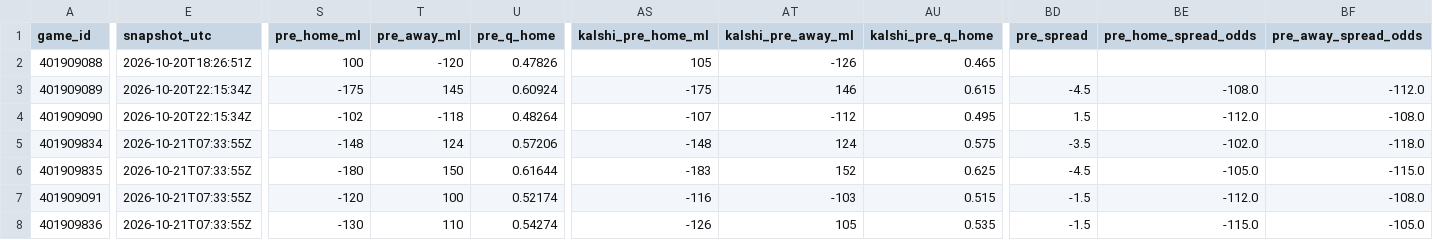
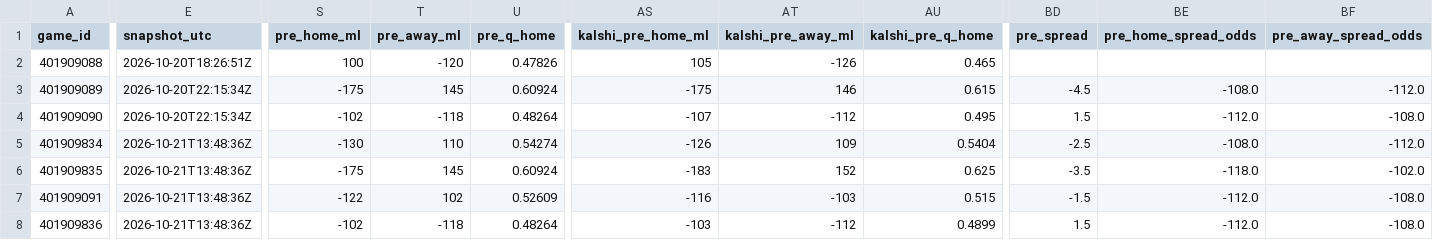
Before and after one commit to Dave356w/nba-matchups, a CSV file: data/nba_ledger.csv, drawn as a sheet; only a part is shown, gaps mark what is left out; the diff covers the shown part only; the diff names each change by its address in the sheet, - before the commit and + after, or states it on an @@ line.

```diff
--- a/data/nba_ledger.csv
+++ b/data/nba_ledger.csv
-E5:E8 (snapshot_utc): 2026-10-21T07:33:55Z
+E5:E8 (snapshot_utc): 2026-10-21T13:48:36Z
-S5 (pre_home_ml): -148
+S5 (pre_home_ml): -130
-T5 (pre_away_ml): 124
+T5 (pre_away_ml): 110
-U5 (pre_q_home): 0.57206
+U5 (pre_q_home): 0.54274
-AS5 (kalshi_pre_home_ml): -148
+AS5 (kalshi_pre_home_ml): -126
-AT5 (kalshi_pre_away_ml): 124
+AT5 (kalshi_pre_away_ml): 109
-AU5 (kalshi_pre_q_home): 0.575
+AU5 (kalshi_pre_q_home): 0.5404
-BD5 (pre_spread): -3.5
+BD5 (pre_spread): -2.5
-BE5 (pre_home_spread_odds): -102.0
+BE5 (pre_home_spread_odds): -108.0
-BF5 (pre_away_spread_odds): -118.0
+BF5 (pre_away_spread_odds): -112.0
-S6 (pre_home_ml): -180
+S6 (pre_home_ml): -175
-T6 (pre_away_ml): 150
+T6 (pre_away_ml): 145
-U6 (pre_q_home): 0.61644
+U6 (pre_q_home): 0.60924
-BD6 (pre_spread): -4.5
+BD6 (pre_spread): -3.5
-BE6 (pre_home_spread_odds): -105.0
+BE6 (pre_home_spread_odds): -118.0
-BF6 (pre_away_spread_odds): -115.0
+BF6 (pre_away_spread_odds): -102.0
-S7 (pre_home_ml): -120
+S7 (pre_home_ml): -122
-T7 (pre_away_ml): 100
+T7 (pre_away_ml): 102
-U7 (pre_q_home): 0.52174
+U7 (pre_q_home): 0.52609
-S8 (pre_home_ml): -130
+S8 (pre_home_ml): -102
-T8 (pre_away_ml): 110
+T8 (pre_away_ml): -118
-U8 (pre_q_home): 0.54274
+U8 (pre_q_home): 0.48264
-AS8 (kalshi_pre_home_ml): -126
+AS8 (kalshi_pre_home_ml): -103
-AT8 (kalshi_pre_away_ml): 105
+AT8 (kalshi_pre_away_ml): -112
-AU8 (kalshi_pre_q_home): 0.535
+AU8 (kalshi_pre_q_home): 0.4899
-BD8 (pre_spread): -1.5
+BD8 (pre_spread): 1.5
-BE8 (pre_home_spread_odds): -115.0
+BE8 (pre_home_spread_odds): -112.0
-BF8 (pre_away_spread_odds): -105.0
+BF8 (pre_away_spread_odds): -108.0
```
Also changed, not shown: 53 edited cells elsewhere in this file, data/nba_injuries.csv, 1 other file.
